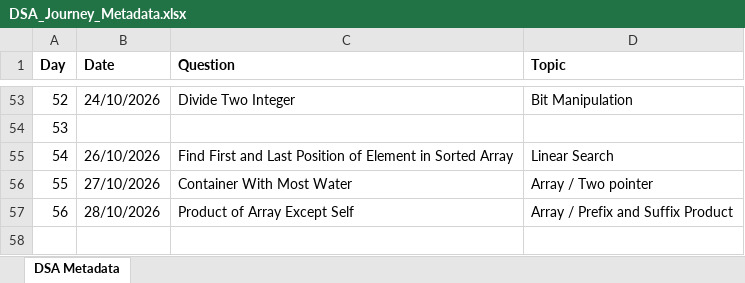
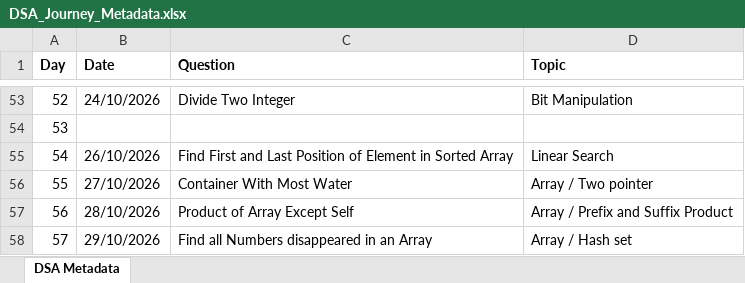
Before and after one commit to ajinkyashinde818/DSA-Journey, an Excel workbook: DSA_Journey_Metadata.xlsx, sheet DSA Metadata, drawn as a sheet; only a part is shown, gaps mark what is left out; values as stored, in another font and other column widths than the file's, no borders; the diff names each change by its address in the sheet, - before the commit and + after, or states it on an @@ line.

```diff
--- a/DSA_Journey_Metadata.xlsx (sheet DSA Metadata)
+++ b/DSA_Journey_Metadata.xlsx (sheet DSA Metadata)
+row 58: 57 | 29/10/2026 | Find all Numbers disappeared in an Array | Array / Hash set
```
Also changed, not shown: 1 other file.
